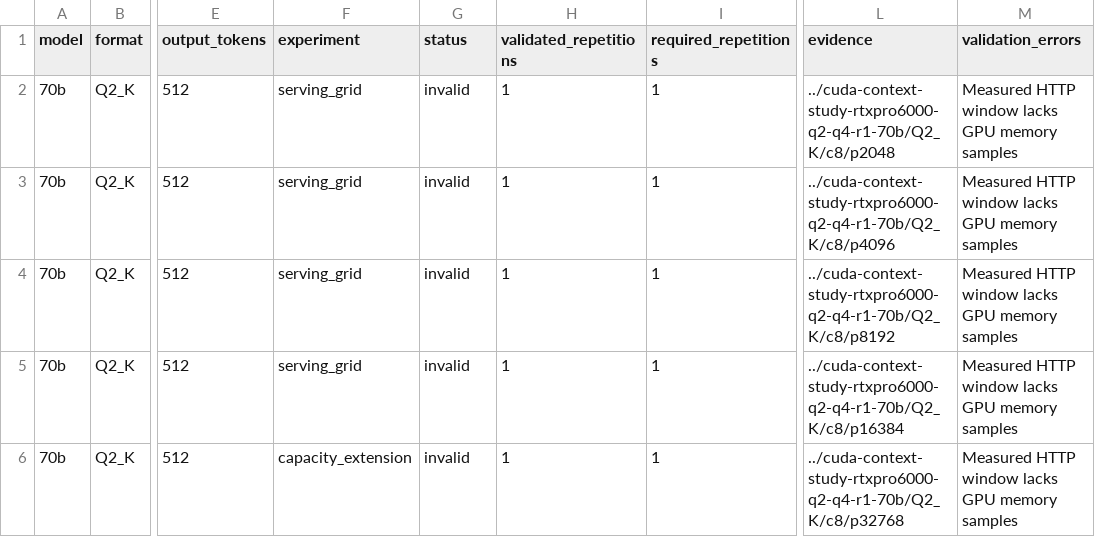
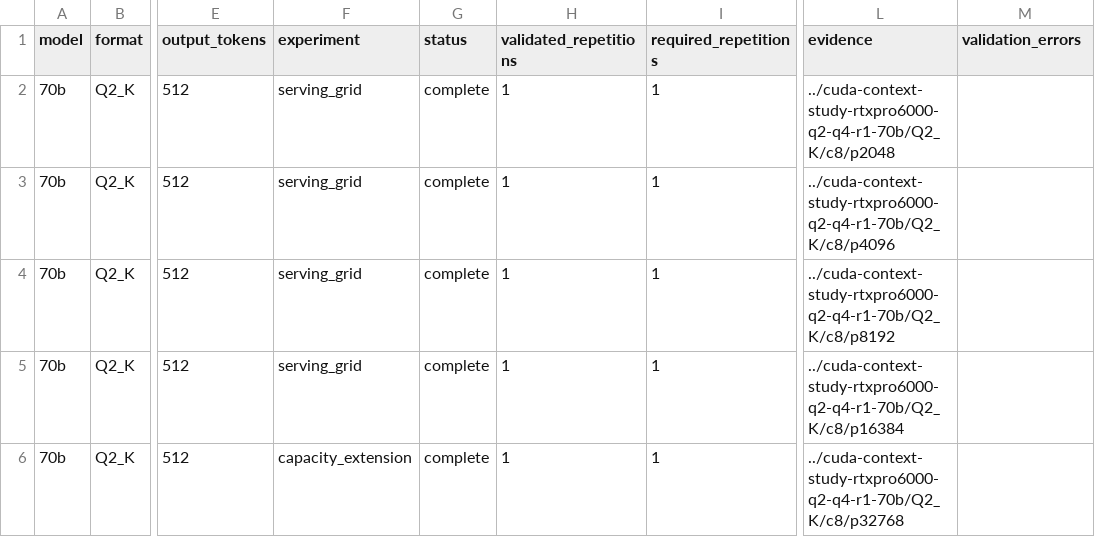
Before and after one commit to afsara-ben/cloud-serving-benchmark, a CSV file: results/cuda-context-study-rtxpro6000-q2-q4-r1/serving-report/capacity.csv, drawn as a sheet; only a part is shown, gaps mark what is left out; the diff covers the shown part only; the diff names each change by its address in the sheet, - before the commit and + after, or states it on an @@ line.

Commit message:
l2x02 results

```diff
--- a/results/cuda-context-study-rtxpro6000-q2-q4-r1/serving-report/capacity.csv
+++ b/results/cuda-context-study-rtxpro6000-q2-q4-r1/serving-report/capacity.csv
-G2:G6 (status): invalid
+G2:G6 (status): complete
-M2:M6 (validation_errors): Measured HTTP window lacks GPU memory samples
+M2:M6 (validation_errors): (empty)
```
Also changed, not shown: 26 edited cells elsewhere in this file, 13 other files.
